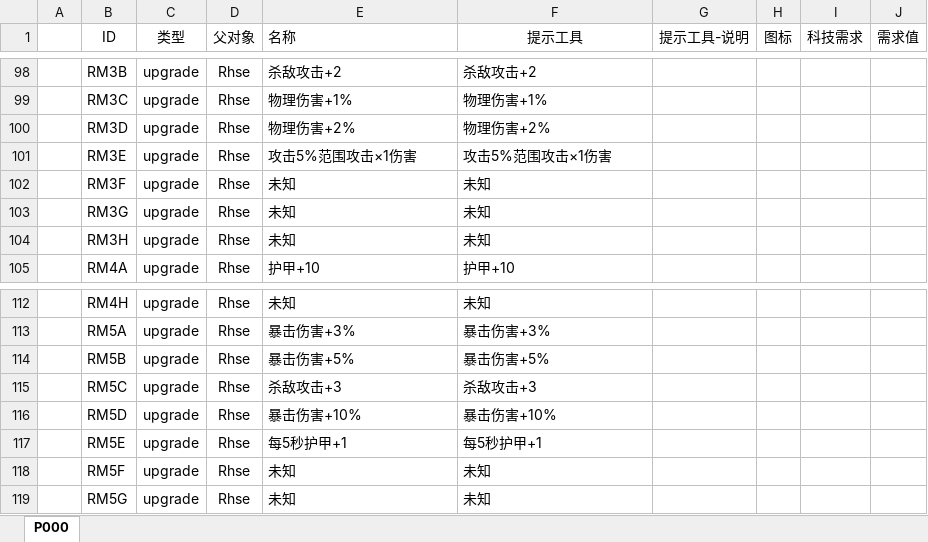
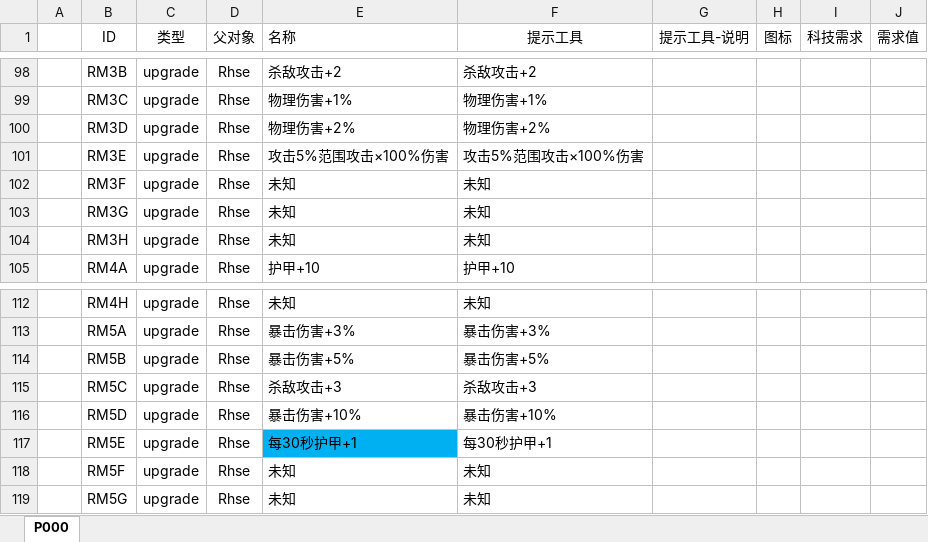
Before and after one commit to MageEgg/MageGame, an Excel workbook: 封神榜科技v0.0.1.xlsm, sheet P000, drawn as a sheet; only a part is shown, gaps mark what is left out; values as stored, in another font and other column widths than the file's, no borders; charts and pictures not drawn; the diff names each change by its address in the sheet, - before the commit and + after, or states it on an @@ line.

```diff
--- a/封神榜科技v0.0.1.xlsm (sheet P000)
+++ b/封神榜科技v0.0.1.xlsm (sheet P000)
-E101 (名称): 攻击5%范围攻击×1伤害
+E101 (名称): 攻击5%范围攻击×100%伤害
-F101 (提示工具): 攻击5%范围攻击×1伤害
+F101 (提示工具): 攻击5%范围攻击×100%伤害
-E117 (名称): 每5秒护甲+1
+E117 (名称): 每30秒护甲+1
-E117 fill: none
+E117 fill: #00B0F0
-F117 (提示工具): 每5秒护甲+1
+F117 (提示工具): 每30秒护甲+1
```
Also changed, not shown: charts or pictures, 封神榜单位v0.0.6.xlsm, 封神榜物品v0.0.27.xlsm, 10 other files.
